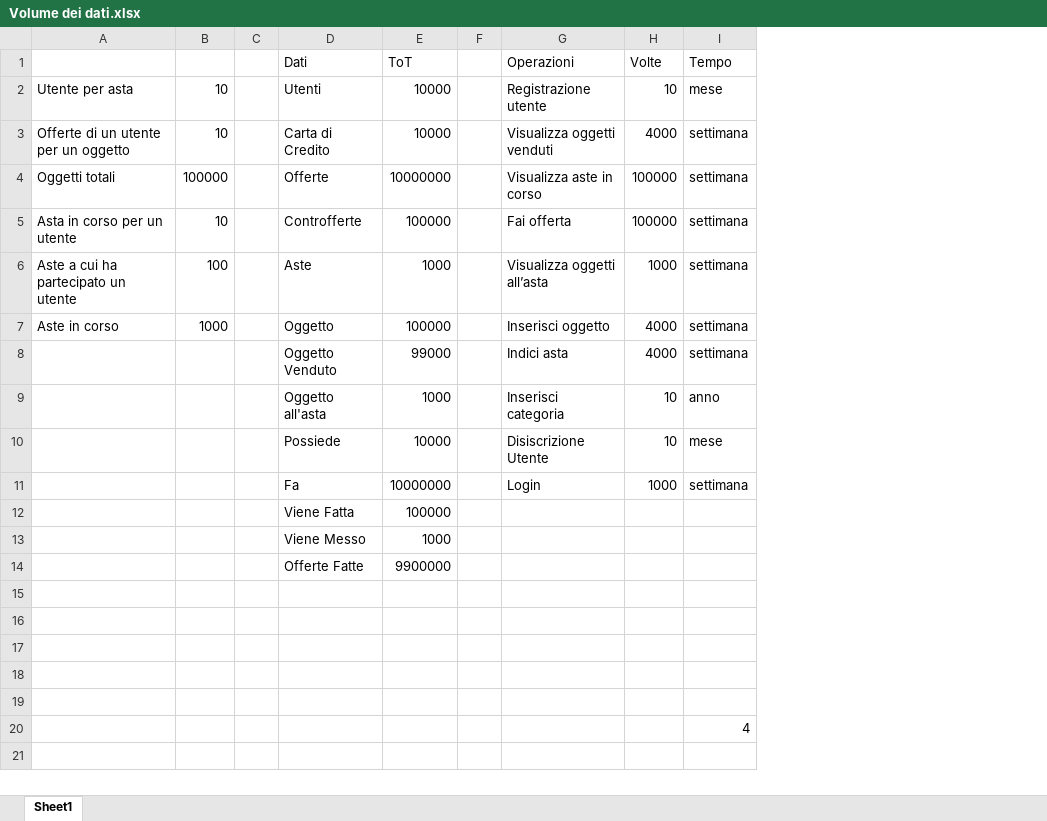
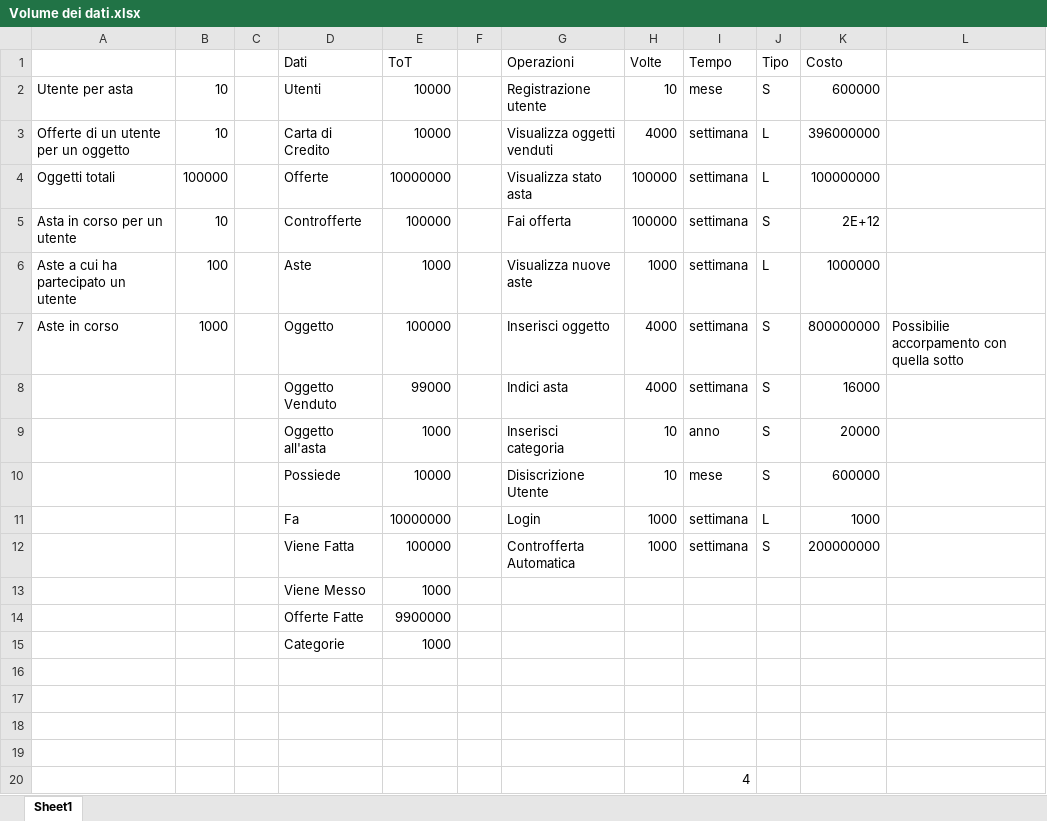
Before and after one commit to Iaio99/Openbay, an Excel workbook: doc/Volume dei dati.xlsx, sheet Sheet1, drawn as a sheet; values as stored, in another font and other column widths than the file's, no borders; removed rows and columns are numbered as before the commit, all else as after; the diff names each change by its address in the sheet, - before the commit and + after, or states it on an @@ line.

Commit message:
Refactoring

```diff
--- a/doc/Volume dei dati.xlsx (sheet Sheet1)
+++ b/doc/Volume dei dati.xlsx (sheet Sheet1)
+column J (Tipo), rows 2-11: S | L | L | S | L | S | S | S | S | L
+column K (Costo), rows 2-11: 600000 | 396000000 | 100000000 | 2E+12 | 1000000 | 800000000 | 16000 | 20000 | 600000 | 1000
+column L, row 7: Possibilie accorpamento con quella sotto
-G4 (Operazioni): Visualizza aste in corso
+G4 (Operazioni): Visualizza stato asta
-G6 (Operazioni): Visualizza oggetti all’asta
+G6 (Operazioni): Visualizza nuove aste
-row 12:  |  |  | Viene Fatta | 100000
+row 12:  |  |  | Viene Fatta | 100000 |  | Controfferta Automatica | 1000 | settimana | S | 200000000
-row 15: (empty)
+row 15:  |  |  | Categorie | 1000
```
Also changed, not shown: formulas that keep their value.
